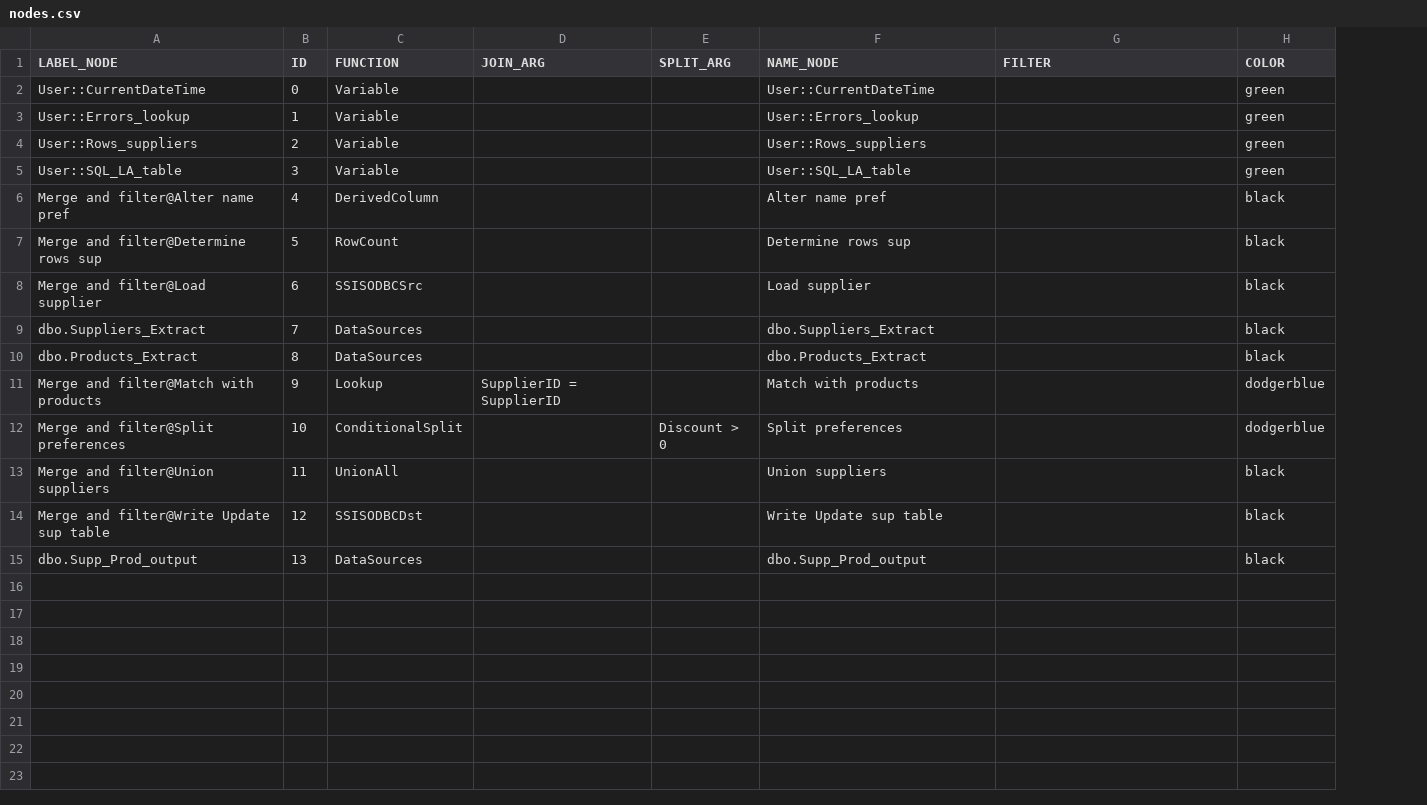
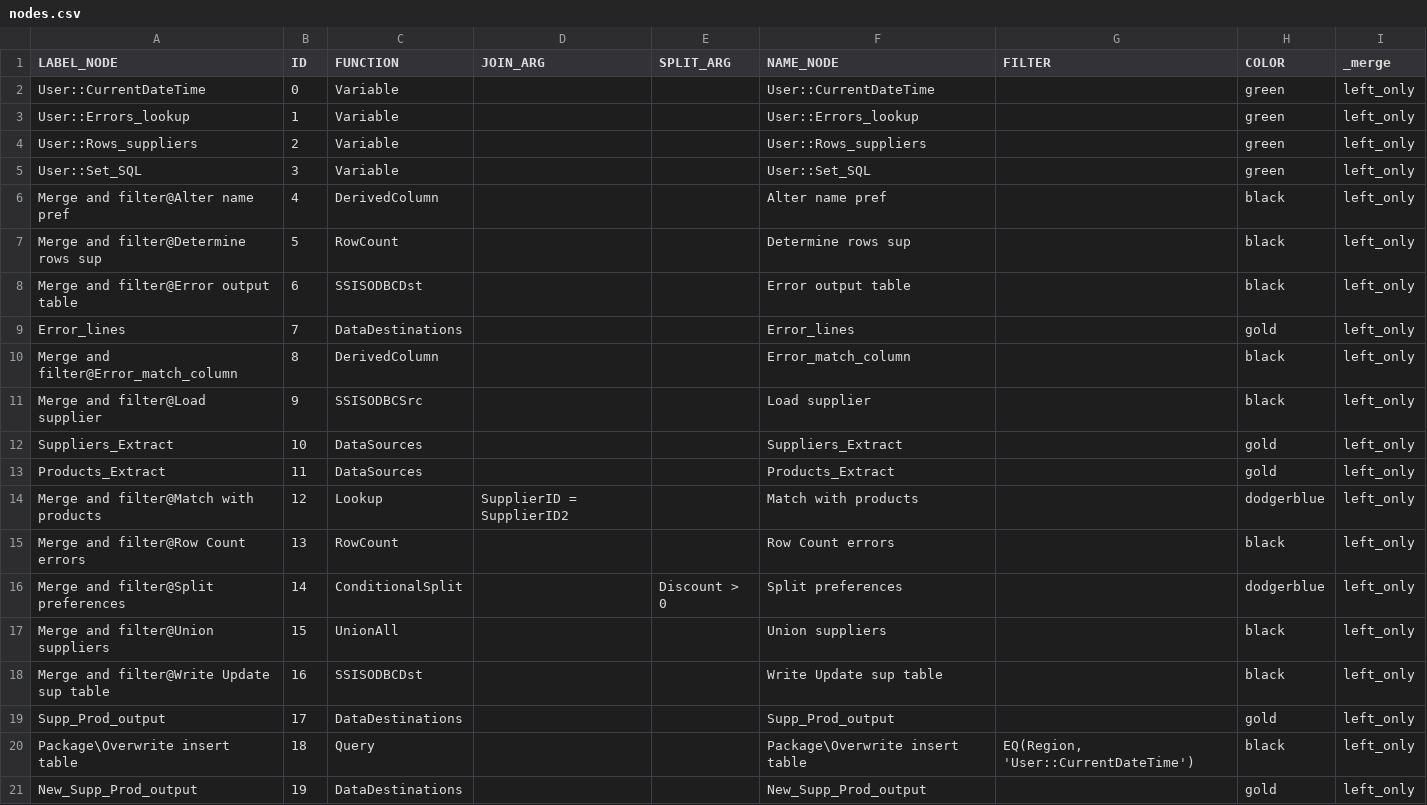
Before and after one commit to mountanalytics/sankey-plot-lineages, a CSV file: sample-data/output-tables-ssis/nodes.csv, drawn as a sheet; removed rows and columns are numbered as before the commit, all else as after; the diff names each change by its address in the sheet, - before the commit and + after, or states it on an @@ line.

```diff
--- a/sample-data/output-tables-ssis/nodes.csv
+++ b/sample-data/output-tables-ssis/nodes.csv
+column I (_merge), rows 2-7: all left_only; row 11: left_only; row 14: left_only; rows 16-18: all left_only
-A5 (LABEL_NODE): User::SQL_LA_table
+A5 (LABEL_NODE): User::Set_SQL
-F5 (NAME_NODE): User::SQL_LA_table
+F5 (NAME_NODE): User::Set_SQL
+row 8: Merge and filter@Error output table | 6 | SSISODBCDst |  |  | Error output table |  | black | left_only
+row 9: Error_lines | 7 | DataDestinations |  |  | Error_lines |  | gold | left_only
+row 10: Merge and filter@Error_match_column | 8 | DerivedColumn |  |  | Error_match_column |  | black | left_only
-B11 (ID): 6
+B11 (ID): 9
-row 9: dbo.Suppliers_Extract | 7 | DataSources |  |  | dbo.Suppliers_Extract |  | black
-row 10: dbo.Products_Extract | 8 | DataSources |  |  | dbo.Products_Extract |  | black
+row 12: Suppliers_Extract | 10 | DataSources |  |  | Suppliers_Extract |  | gold | left_only
+row 13: Products_Extract | 11 | DataSources |  |  | Products_Extract |  | gold | left_only
-B14 (ID): 9
+B14 (ID): 12
-D14 (JOIN_ARG): SupplierID = SupplierID
+D14 (JOIN_ARG): SupplierID = SupplierID2
+row 15: Merge and filter@Row Count errors | 13 | RowCount |  |  | Row Count errors |  | black | left_only
-B16 (ID): 10
+B16 (ID): 14
-B17 (ID): 11
+B17 (ID): 15
-B18 (ID): 12
+B18 (ID): 16
-row 15: dbo.Supp_Prod_output | 13 | DataSources |  |  | dbo.Supp_Prod_output |  | black
+row 19: Supp_Prod_output | 17 | DataDestinations |  |  | Supp_Prod_output |  | gold | left_only
+row 20: Package\Overwrite insert table | 18 | Query |  |  | Package\Overwrite insert table | EQ(Region, 'User::CurrentDateTime') | black | left_only
+row 21: New_Supp_Prod_output | 19 | DataDestinations |  |  | New_Supp_Prod_output |  | gold | left_only
```
Also changed, not shown: 7 other files.
